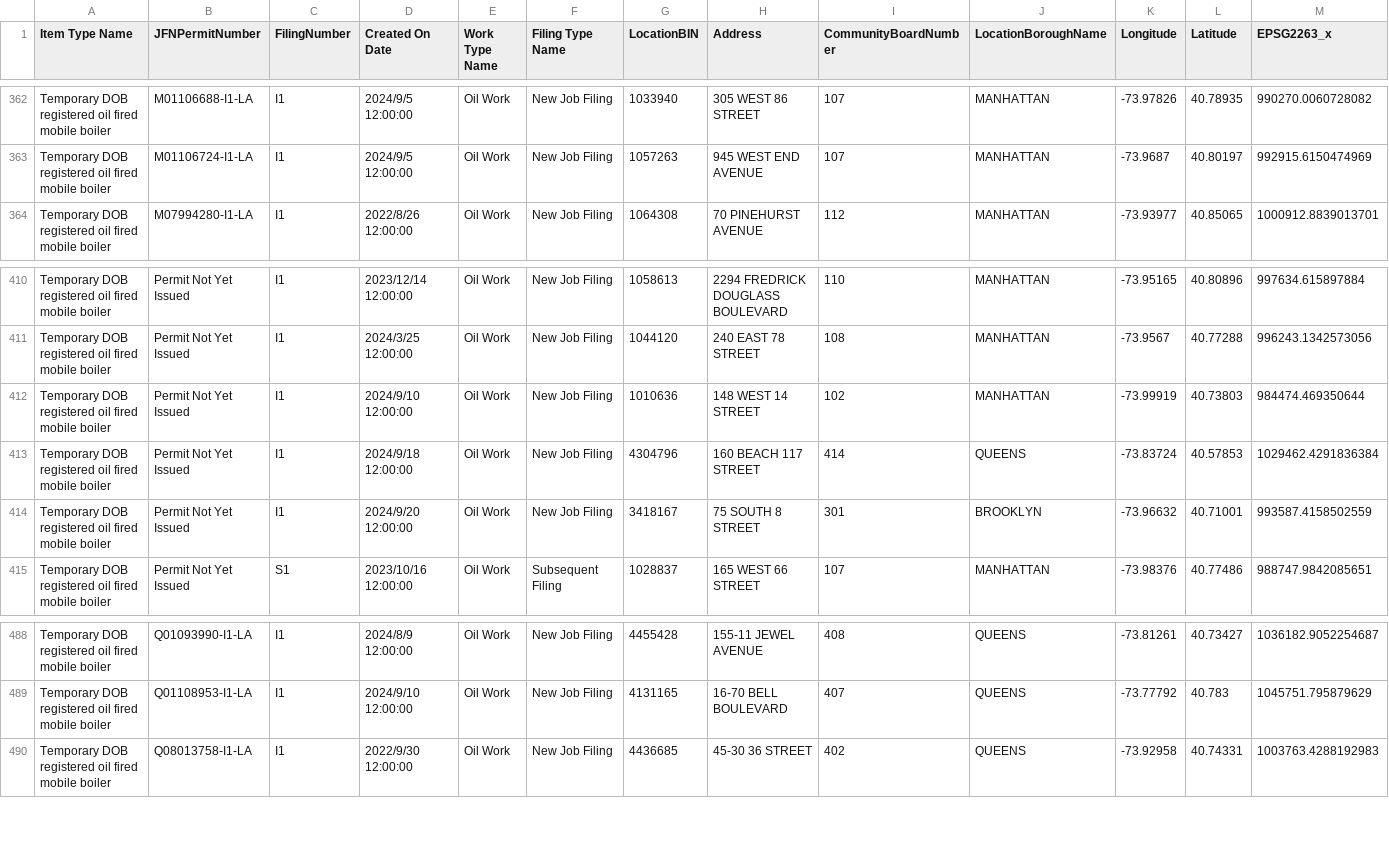
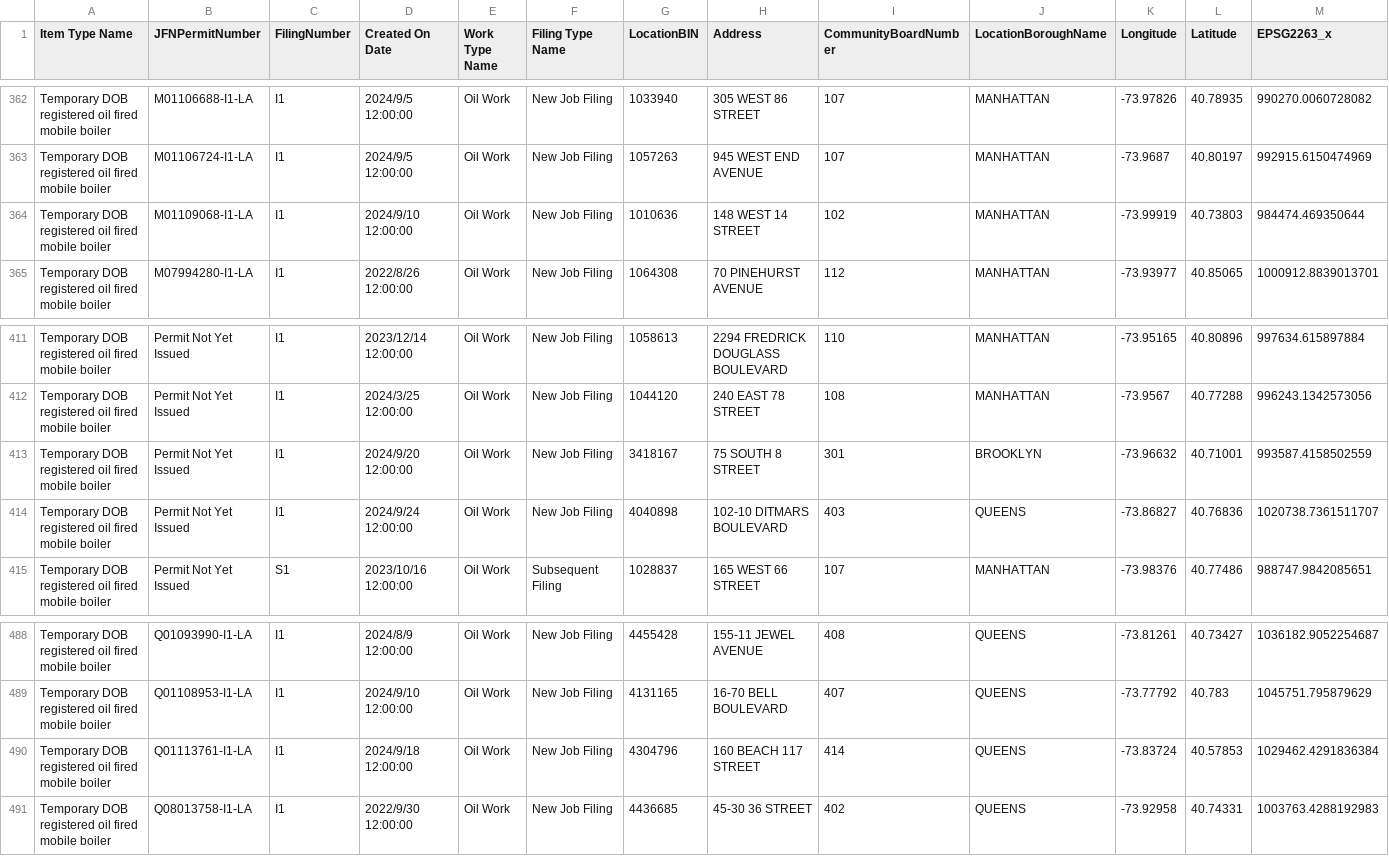
Before and after one commit to NYCDOB/Mobile_Boilers, a CSV file: data/laaMobileBoiler.csv, drawn as a sheet; only a part is shown, gaps mark what is left out; removed rows and columns are numbered as before the commit, all else as after; rows hold the shown columns only; the diff names each change by its address in the sheet, - before the commit and + after, or states it on an @@ line.

```diff
--- a/data/laaMobileBoiler.csv
+++ b/data/laaMobileBoiler.csv
+row 364: Temporary DOB registered oil fired mobile boiler | M01109068-I1-LA | I1 | 2024/9/10 12:00:00 | Oil Work | New Job Filing | 1010636 | 148 WEST 14 STREET | 102 | MANHATTAN | -73.99919 | 40.73803 | 984474.469350644
-row 412: Temporary DOB registered oil fired mobile boiler | Permit Not Yet Issued | I1 | 2024/9/10 12:00:00 | Oil Work | New Job Filing | 1010636 | 148 WEST 14 STREET | 102 | MANHATTAN | -73.99919 | 40.73803 | 984474.469350644
-row 413: Temporary DOB registered oil fired mobile boiler | Permit Not Yet Issued | I1 | 2024/9/18 12:00:00 | Oil Work | New Job Filing | 4304796 | 160 BEACH 117 STREET | 414 | QUEENS | -73.83724 | 40.57853 | 1029462.4291836384
+row 414: Temporary DOB registered oil fired mobile boiler | Permit Not Yet Issued | I1 | 2024/9/24 12:00:00 | Oil Work | New Job Filing | 4040898 | 102-10 DITMARS BOULEVARD | 403 | QUEENS | -73.86827 | 40.76836 | 1020738.7361511707
+row 490: Temporary DOB registered oil fired mobile boiler | Q01113761-I1-LA | I1 | 2024/9/18 12:00:00 | Oil Work | New Job Filing | 4304796 | 160 BEACH 117 STREET | 414 | QUEENS | -73.83724 | 40.57853 | 1029462.4291836384
```
Also changed, not shown: 1 other file.
